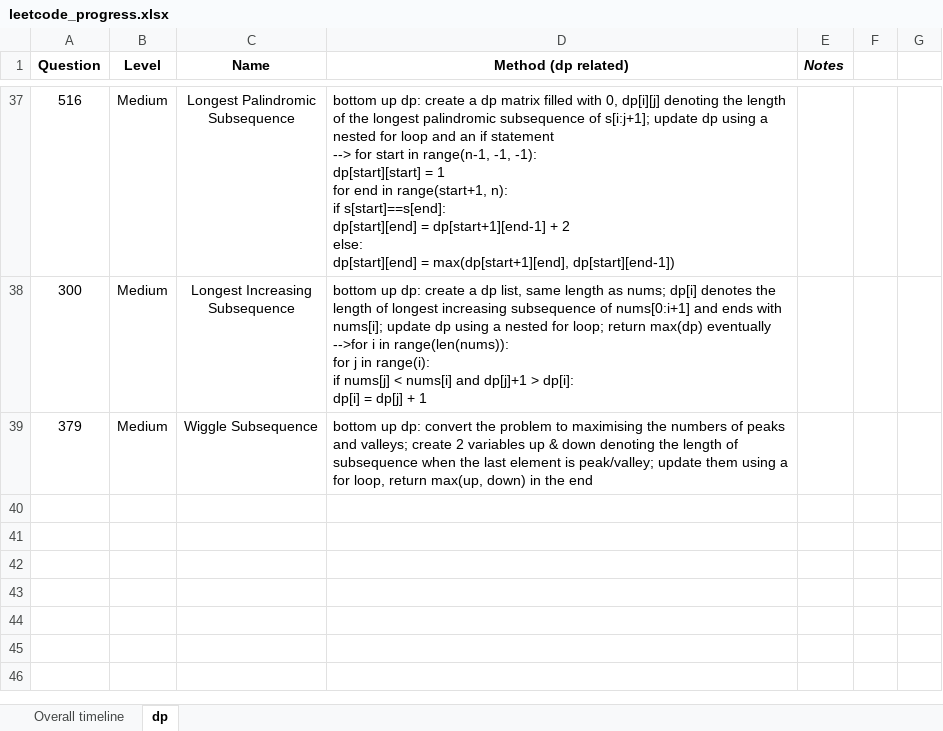
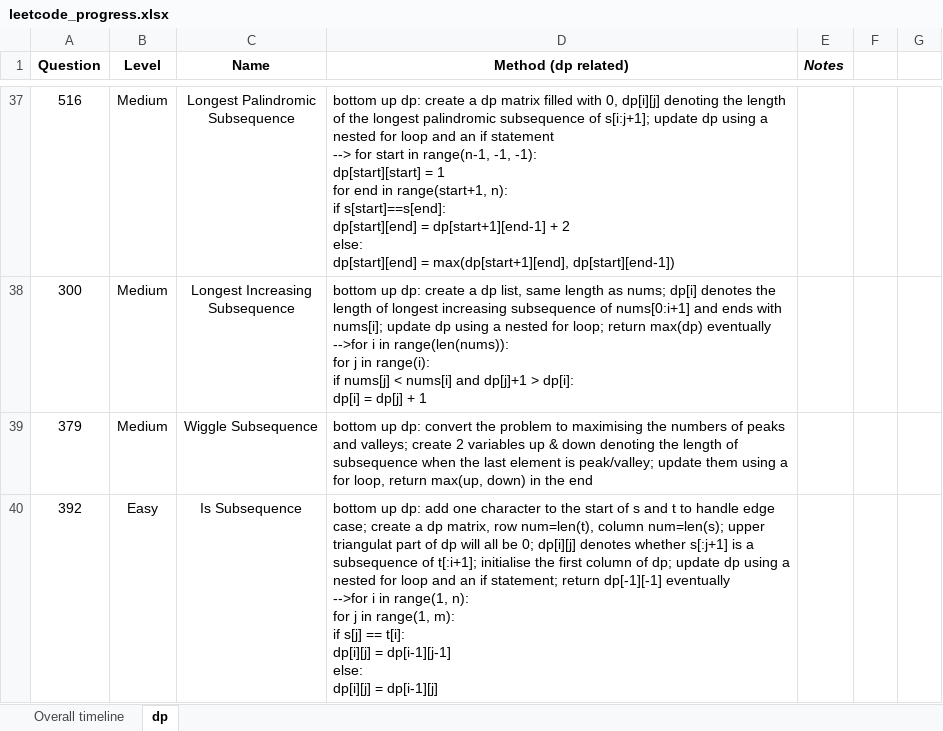
Before and after one commit to JessyZhang533/Leetcode, an Excel workbook: leetcode_progress.xlsx, sheet dp, drawn as a sheet; only a part is shown, gaps mark what is left out; values as stored, in another font and other column widths than the file's, no borders; conditional formats not drawn; ↵ is a line break in a cell; the diff names each change by its address in the sheet, - before the commit and + after, or states it on an @@ line.

```diff
--- a/leetcode_progress.xlsx (sheet dp)
+++ b/leetcode_progress.xlsx (sheet dp)
+row 40: 392 | Easy | Is Subsequence | bottom up dp: add one character to the start of s and t to handle edge case; create a dp matrix, row num=len(t), column num=len(s); upper triangulat part of dp will all be 0; dp[i][j] denotes whether s[:j+1] is a subsequence of t[:i+1]; initialise the first column of dp; update dp using a nested for loop and an if statement; return dp[-1][-1] eventually ↵ -->for i in range(1, n): ↵ for j in range(1, m): ↵ if s[j] == t[i]: ↵ dp[i][j] = dp[i-1][j-1] ↵ else: ↵ dp[i][j] = dp[i-1][j]
```
Also changed, not shown: sheet Overall timeline, 1 other file.
